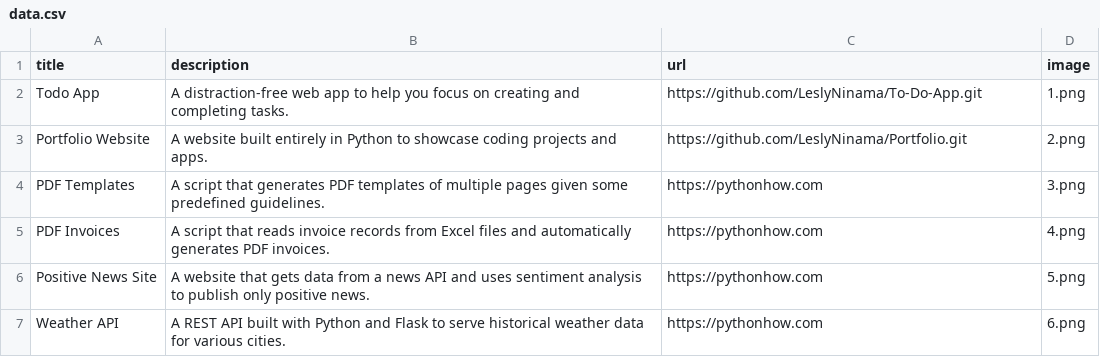
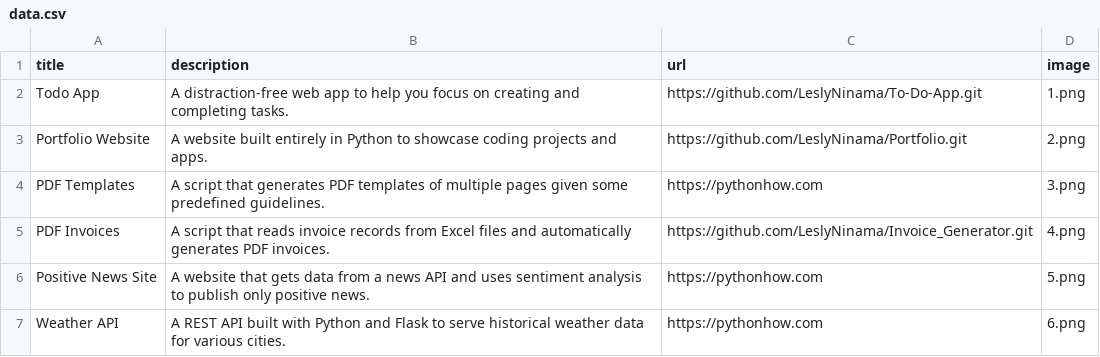
Before and after one commit to LeslyNinama/Portfolio, a CSV file: data.csv, drawn as a sheet; only a part is shown.

Commit message:
Initial Commit

```diff
--- a/data.csv
+++ b/data.csv
@@ -4,3 +4,3 @@ Portfolio Website;A website built entirely in Python to showcase coding projects
 PDF Templates;A script that generates PDF templates of multiple pages given some predefined guidelines.;https://pythonhow.com;3.png
-PDF Invoices;A script that reads invoice records from Excel files and automatically generates PDF invoices.;https://pythonhow.com;4.png
+PDF Invoices;A script that reads invoice records from Excel files and automatically generates PDF invoices.;https://github.com/LeslyNinama/Invoice_Generator.git;4.png
 Positive News Site;A website that gets data from a news API and uses sentiment analysis to publish only positive news.;https://pythonhow.com;5.png
```
